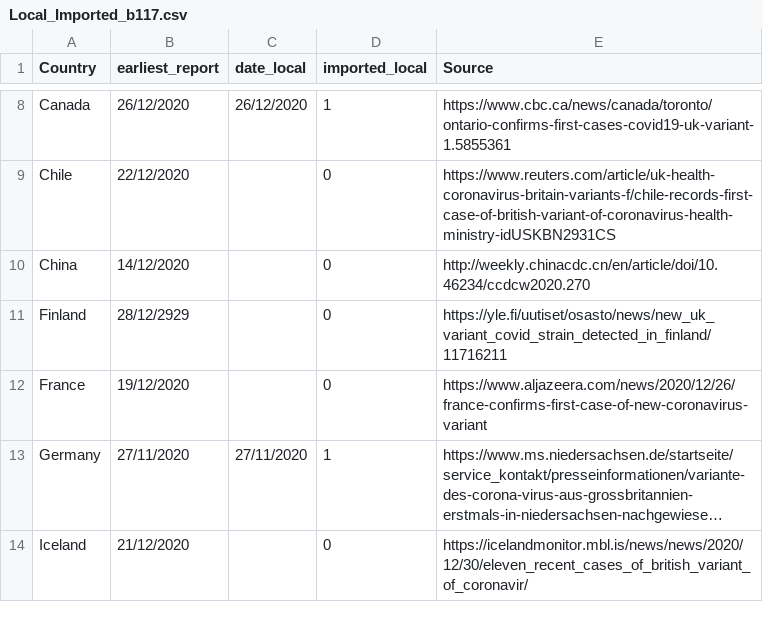
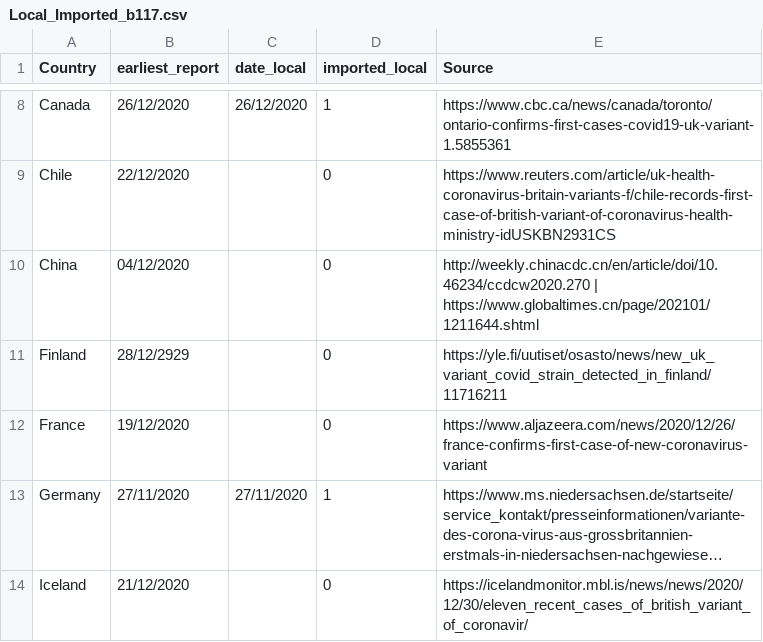
Before and after one commit to cov-lineages/lineages-website-old, a CSV file: _data/Local_Imported_b117.csv, drawn as a sheet; only a part is shown, gaps mark what is left out; long unchanged cells end in ….

Commit message:
Update Local_Imported_b117.csv

```diff
--- a/_data/Local_Imported_b117.csv
+++ b/_data/Local_Imported_b117.csv
@@ -9,3 +9,3 @@ Canada,26/12/2020,26/12/2020,1,https://www.cbc.ca/news/canada/toronto/ontario-co
 Chile,22/12/2020,,0,https://www.reuters.com/article/uk-health-coronavirus-britain-variants-f/chile-records-first-case-of-british-variant-of-coronavirus-health-ministry-idUSKBN2931CS
-China,14/12/2020,,0,http://weekly.chinacdc.cn/en/article/doi/10.46234/ccdcw2020.270
+China,04/12/2020,,0,http://weekly.chinacdc.cn/en/article/doi/10.46234/ccdcw2020.270 | https://www.globaltimes.cn/page/202101/1211644.shtml
 Finland,28/12/2929,,0,https://yle.fi/uutiset/osasto/news/new_uk_variant_covid_strain_detected_in_finland/11716211
```
